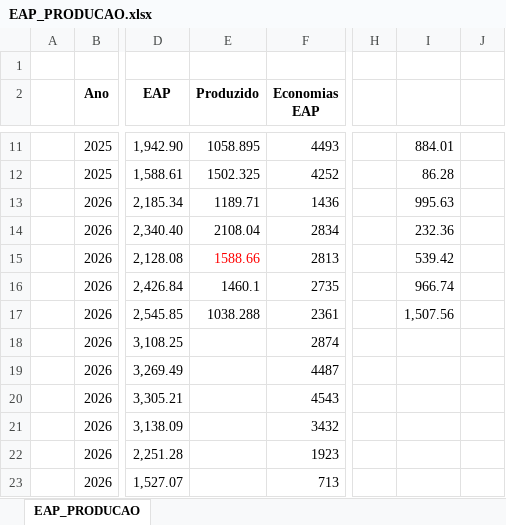
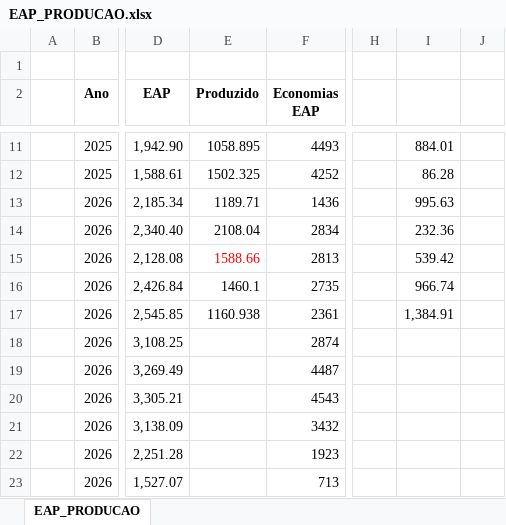
Before and after one commit to integra6a-star/dashboard-obras, an Excel workbook: EAP_PRODUCAO.xlsx, sheet EAP_PRODUCAO, drawn as a sheet; only a part is shown, gaps mark what is left out; values as stored, in another font and other column widths than the file's, no borders; conditional formats not drawn; the diff names each change by its address in the sheet, - before the commit and + after, or states it on an @@ line.

```diff
--- a/EAP_PRODUCAO.xlsx (sheet EAP_PRODUCAO)
+++ b/EAP_PRODUCAO.xlsx (sheet EAP_PRODUCAO)
-E17 (Produzido): 1038.288
+E17 (Produzido): 1160.938
-I17: 1,507.56
+I17: 1,384.91
```
Also changed, not shown: BASE_DASH_EXTENSAO_POWERBI.xlsx, docs/BASE_DASH_EXTENSAO_POWERBI.xlsx, 11 other files.
